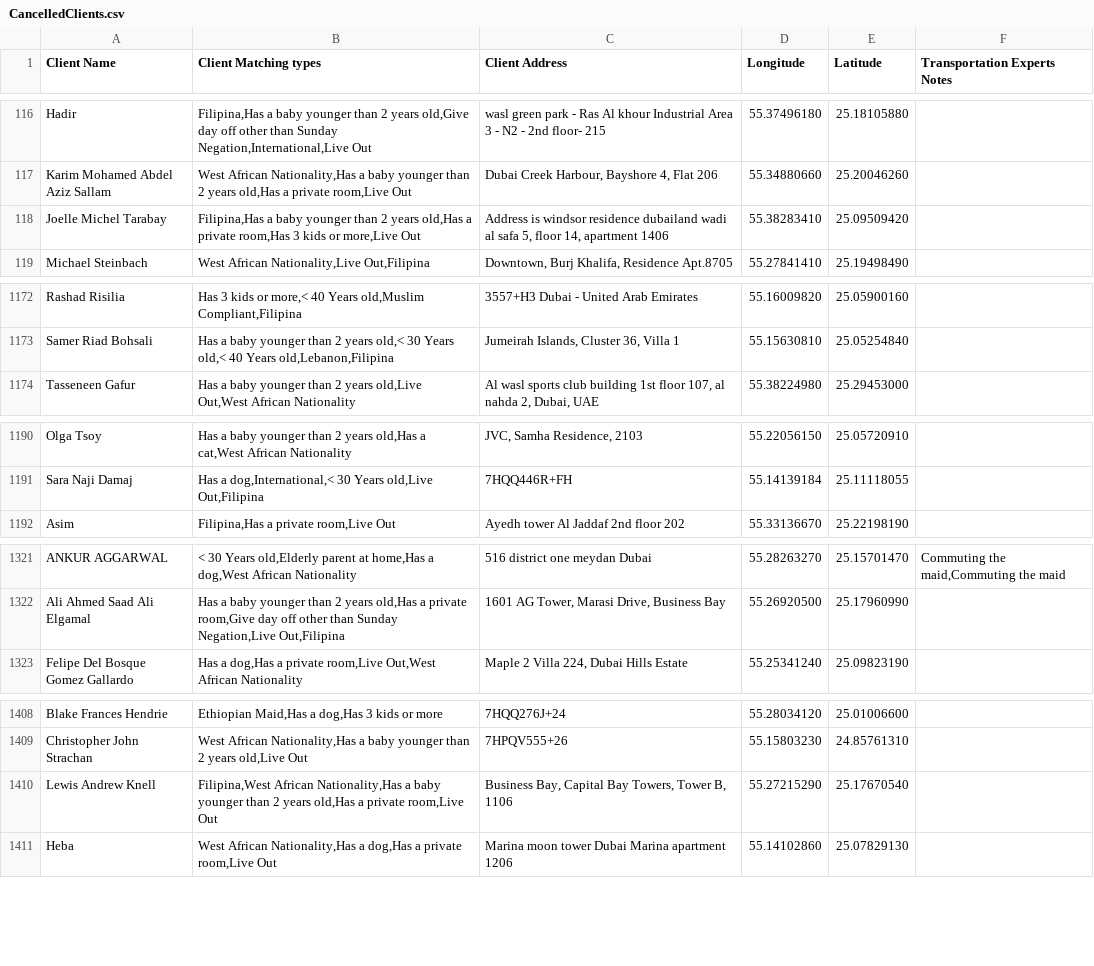
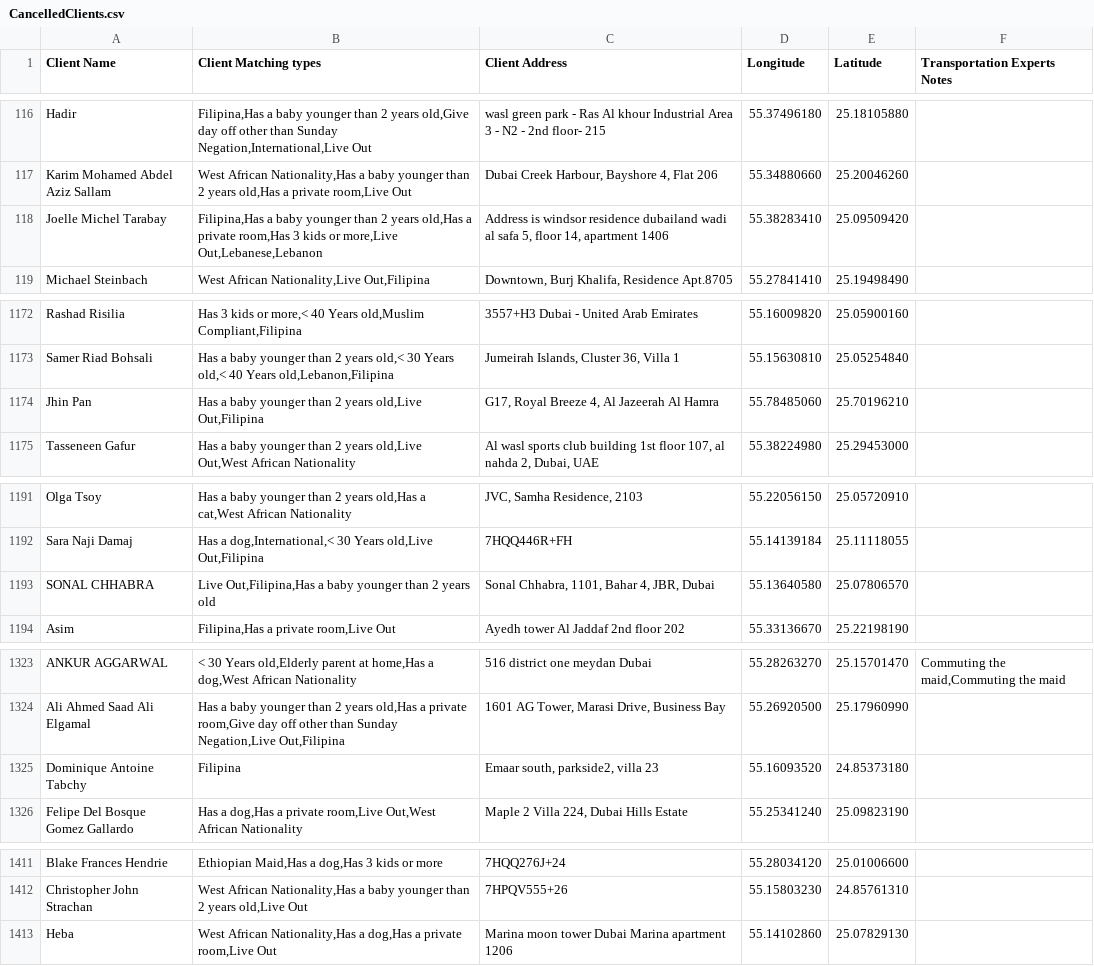
Before and after one commit to charbelchdid/map, a CSV file: CancelledClients.csv, drawn as a sheet; only a part is shown, gaps mark what is left out; the diff covers the shown part only.

Commit message:
Update Live-out Clients Tracking   AVAILABLE CSV on 2025-06-24T21:33:55.414Z

```diff
--- a/CancelledClients.csv
+++ b/CancelledClients.csv
@@ -118,3 +118,3 @@ Hadir,"Filipina,Has a baby younger than 2 years old,Give day off other than Sund
 Karim Mohamed Abdel Aziz Sallam,"West African Nationality,Has a baby younger than 2 years old,Has a private room,Live Out","Dubai Creek Harbour, Bayshore 4, Flat 206",55.34880660,25.20046260,
-Joelle Michel Tarabay,"Filipina,Has a baby younger than 2 years old,Has a private room,Has 3 kids or more,Live Out","Address is windsor residence dubailand wadi al safa 5, floor 14, apartment 1406",55.38283410,25.09509420,
+Joelle Michel Tarabay,"Filipina,Has a baby younger than 2 years old,Has a private room,Has 3 kids or more,Live Out,Lebanese,Lebanon","Address is windsor residence dubailand wadi al safa 5, floor 14, apartment 1406",55.38283410,25.09509420,
 Michael Steinbach,"West African Nationality,Live Out,Filipina","Downtown, Burj Khalifa, Residence Apt.8705",55.27841410,25.19498490,
@@ -1218,2 +1218,3 @@ Rashad Risilia,"Has 3 kids or more,< 40 Years old,Muslim Compliant,Filipina",355
 Samer Riad Bohsali,"Has a baby younger than 2 years old,< 30 Years old,< 40 Years old,Lebanon,Filipina","Jumeirah Islands, Cluster 36, Villa 1",55.15630810,25.05254840,
+Jhin Pan,"Has a baby younger than 2 years old,Live Out,Filipina","G17, Royal Breeze 4, Al Jazeerah Al Hamra",55.78485060,25.70196210,
 Tasseneen Gafur,"Has a baby younger than 2 years old,Live Out,West African Nationality","Al wasl sports club building 1st floor 107, al nahda 2, Dubai, UAE ",55.38224980,25.29453000,
@@ -1236,2 +1237,3 @@ Olga Tsoy,"Has a baby younger than 2 years old,Has a cat,West African Nationalit
 Sara Naji Damaj,"Has a dog,International,< 30 Years old,Live Out,Filipina",7HQQ446R+FH,55.14139184,25.11118055,
+SONAL CHHABRA,"Live Out,Filipina,Has a baby younger than 2 years old","Sonal Chhabra, 1101, Bahar 4, JBR, Dubai ",55.13640580,25.07806570,
 Asim,"Filipina,Has a private room,Live Out",Ayedh tower Al Jaddaf 2nd floor 202,55.33136670,25.22198190,
@@ -1372,2 +1374,3 @@ ANKUR AGGARWAL,"< 30 Years old,Elderly parent at home,Has a dog,West African Nat
 Ali Ahmed Saad Ali Elgamal,"Has a baby younger than 2 years old,Has a private room,Give day off other than Sunday Negation,Live Out,Filipina","1601 AG Tower, Marasi Drive, Business Bay",55.26920500,25.17960990,
+Dominique Antoine Tabchy,Filipina,"Emaar south, parkside2, villa 23",55.16093520,24.85373180,
 Felipe Del Bosque Gomez Gallardo,"Has a dog,Has a private room,Live Out,West African Nationality","Maple 2 Villa 224, Dubai Hills Estate",55.25341240,25.09823190,
@@ -1465,3 +1468,2 @@ Blake Frances Hendrie,"Ethiopian Maid,Has a dog,Has 3 kids or more",7HQQ276J+24,
 Christopher John Strachan,"West African Nationality,Has a baby younger than 2 years old,Live Out",7HPQV555+26,55.15803230,24.85761310,
-Lewis Andrew Knell,"Filipina,West African Nationality,Has a baby younger than 2 years old,Has a private room,Live Out","Business Bay, Capital Bay Towers, Tower B, 1106",55.27215290,25.17670540,
 Heba,"West African Nationality,Has a dog,Has a private room,Live Out",Marina moon tower Dubai Marina apartment 1206,55.14102860,25.07829130,
```
Also changed, not shown: 4 edited cells elsewhere in this file.
